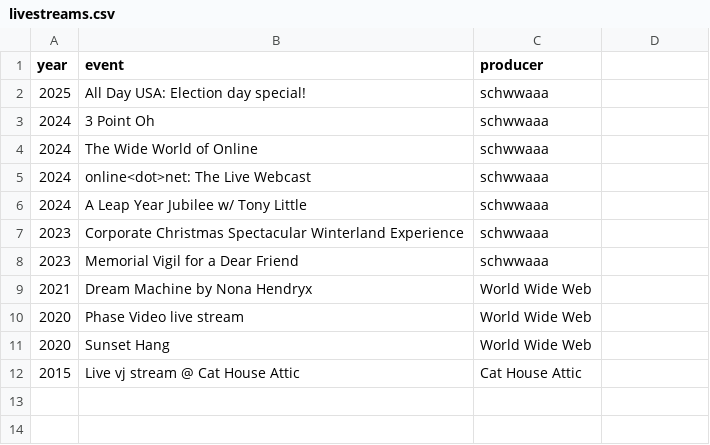
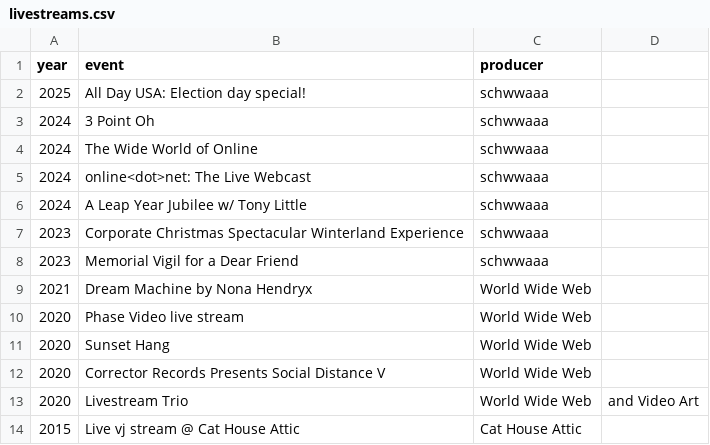
Before and after one commit to cskonopka/websiter, a CSV file: data/livestreams.csv, drawn as a sheet; the diff names each change by its address in the sheet, - before the commit and + after, or states it on an @@ line.

```diff
--- a/data/livestreams.csv
+++ b/data/livestreams.csv
+row 12: 2020 | Corrector Records Presents Social Distance V | World Wide Web
+row 13: 2020 | Livestream Trio | World Wide Web | and Video Art
```
Also changed, not shown: data.csv, 4 other files.
